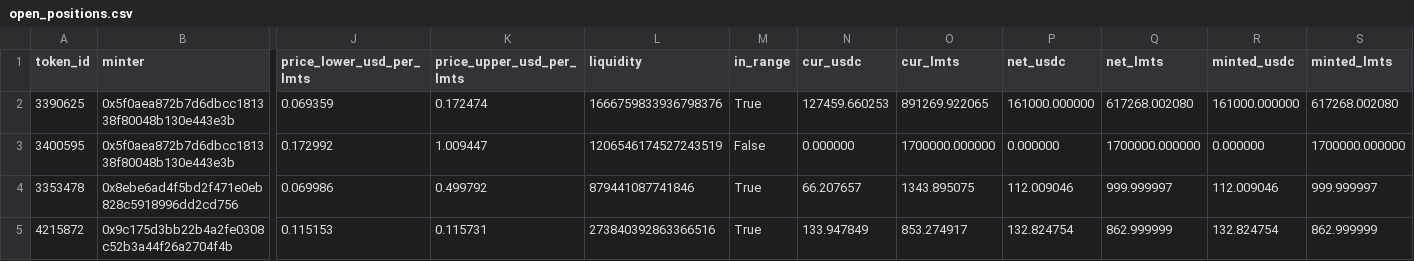
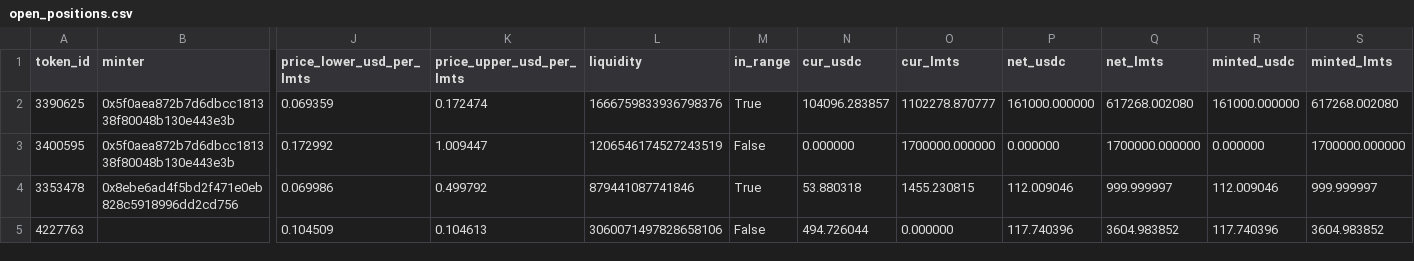
Before and after one commit to catmeover-png/drome_parser_lmts, a CSV file: out/0xbe4c36b9542610df83ca690c8b5bc53bbbc5d542/open_positions.csv, drawn as a sheet; only a part is shown, gaps mark what is left out; removed rows and columns are numbered as before the commit, all else as after; rows hold the shown columns only; the diff names each change by its address in the sheet, - before the commit and + after, or states it on an @@ line.

```diff
--- a/out/0xbe4c36b9542610df83ca690c8b5bc53bbbc5d542/open_positions.csv
+++ b/out/0xbe4c36b9542610df83ca690c8b5bc53bbbc5d542/open_positions.csv
-N2 (cur_usdc): 127459.660253
+N2 (cur_usdc): 104096.283857
-O2 (cur_lmts): 891269.922065
+O2 (cur_lmts): 1102278.870777
-N4 (cur_usdc): 66.207657
+N4 (cur_usdc): 53.880318
-O4 (cur_lmts): 1343.895075
+O4 (cur_lmts): 1455.230815
-row 5: 4215872 | 0x9c175d3bb22b4a2fe0308c52b3a44f26a2704f4b | 0.115153 | 0.115731 | 273840392863366516 | True | 133.947849 | 853.274917 | 132.824754 | 862.999999 | 132.824754 | 862.999999
+row 5: 4227763 |  | 0.104509 | 0.104613 | 3060071497828658106 | False | 494.726044 | 0.000000 | 117.740396 | 3604.983852 | 117.740396 | 3604.983852
```
Also changed, not shown: out/0xbe4c36b9542610df83ca690c8b5bc53bbbc5d542/buckets.csv, out/0xbe4c36b9542610df83ca690c8b5bc53bbbc5d542/summary.csv, 3 other files.
